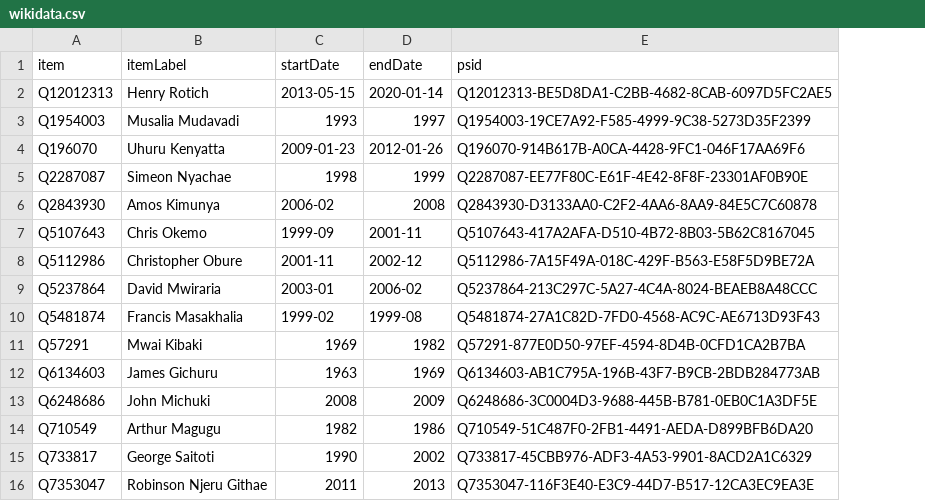
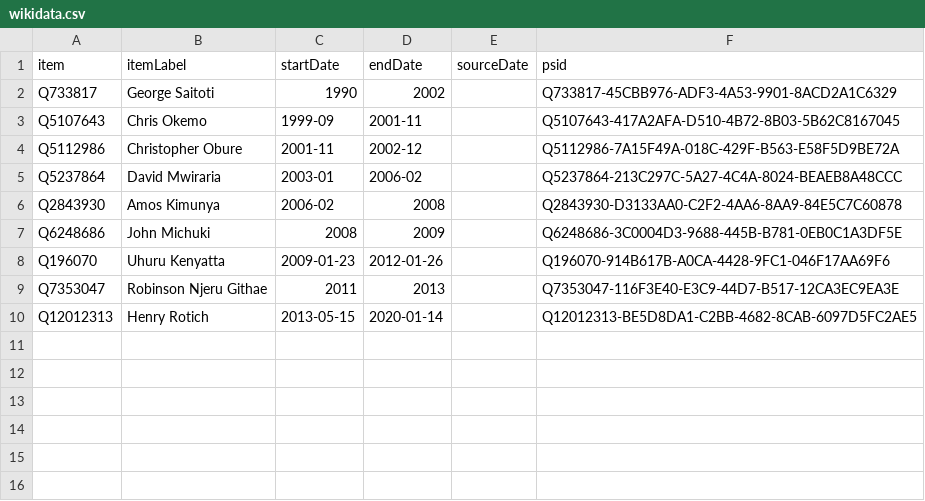
Before and after one commit to every-politician-scrapers/kenya, a CSV file: sources/minister-finance/wikidata.csv, drawn as a sheet; removed rows and columns are numbered as before the commit, all else as after; the diff names each change by its address in the sheet, - before the commit and + after, or states it on an @@ line.

```diff
--- a/sources/minister-finance/wikidata.csv
+++ b/sources/minister-finance/wikidata.csv
+column E (sourceDate), empty
-row 3: Q1954003 | Musalia Mudavadi | 1993 | 1997 | Q1954003-19CE7A92-F585-4999-9C38-5273D35F2399
-row 5: Q2287087 | Simeon Nyachae | 1998 | 1999 | Q2287087-EE77F80C-E61F-4E42-8F8F-23301AF0B90E
@@ row 15 moved to row 2: Q733817 @@
-row 10: Q5481874 | Francis Masakhalia | 1999-02 | 1999-08 | Q5481874-27A1C82D-7FD0-4568-AC9C-AE6713D93F43
-row 11: Q57291 | Mwai Kibaki | 1969 | 1982 | Q57291-877E0D50-97EF-4594-8D4B-0CFD1CA2B7BA
-row 12: Q6134603 | James Gichuru | 1963 | 1969 | Q6134603-AB1C795A-196B-43F7-B9CB-2BDB284773AB
-row 14: Q710549 | Arthur Magugu | 1982 | 1986 | Q710549-51C487F0-2FB1-4491-AEDA-D899BFB6DA20
@@ row 4 moved to row 8: Q196070 @@
@@ row 2 moved to row 10: Q12012313 @@
```
Also changed, not shown: sources/minister-finance/diff.csv, sources/minister-finance/scraped.csv, 5 other files.
